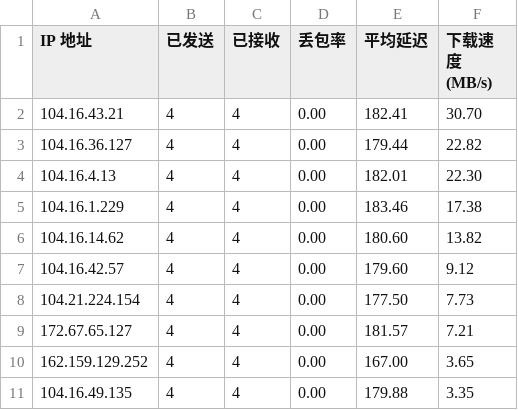
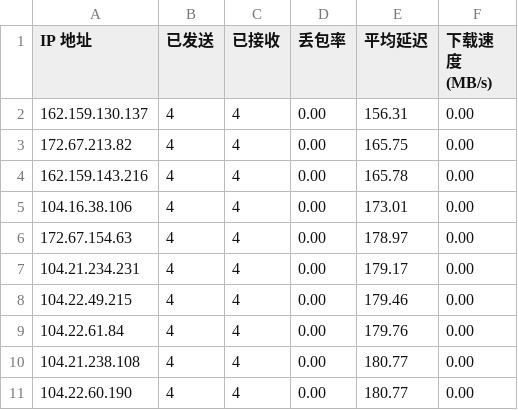
Before and after one commit to ly10048214/edgetunnel, a CSV file: result.csv, drawn as a sheet.

Commit message:
Update result.csv at 2025-05-13 13:05:35.262056

```diff
--- a/result.csv
+++ b/result.csv
@@ -1,11 +1,11 @@
 IP 地址,已发送,已接收,丢包率,平均延迟,下载速度 (MB/s)
-104.16.43.21,4,4,0.00,182.41,30.70
-104.16.36.127,4,4,0.00,179.44,22.82
-104.16.4.13,4,4,0.00,182.01,22.30
-104.16.1.229,4,4,0.00,183.46,17.38
-104.16.14.62,4,4,0.00,180.60,13.82
-104.16.42.57,4,4,0.00,179.60,9.12
-104.21.224.154,4,4,0.00,177.50,7.73
-172.67.65.127,4,4,0.00,181.57,7.21
-162.159.129.252,4,4,0.00,167.00,3.65
-104.16.49.135,4,4,0.00,179.88,3.35
+162.159.130.137,4,4,0.00,156.31,0.00
+172.67.213.82,4,4,0.00,165.75,0.00
+162.159.143.216,4,4,0.00,165.78,0.00
+104.16.38.106,4,4,0.00,173.01,0.00
+172.67.154.63,4,4,0.00,178.97,0.00
+104.21.234.231,4,4,0.00,179.17,0.00
+104.22.49.215,4,4,0.00,179.46,0.00
+104.22.61.84,4,4,0.00,179.76,0.00
+104.21.238.108,4,4,0.00,180.77,0.00
+104.22.60.190,4,4,0.00,180.77,0.00
```
